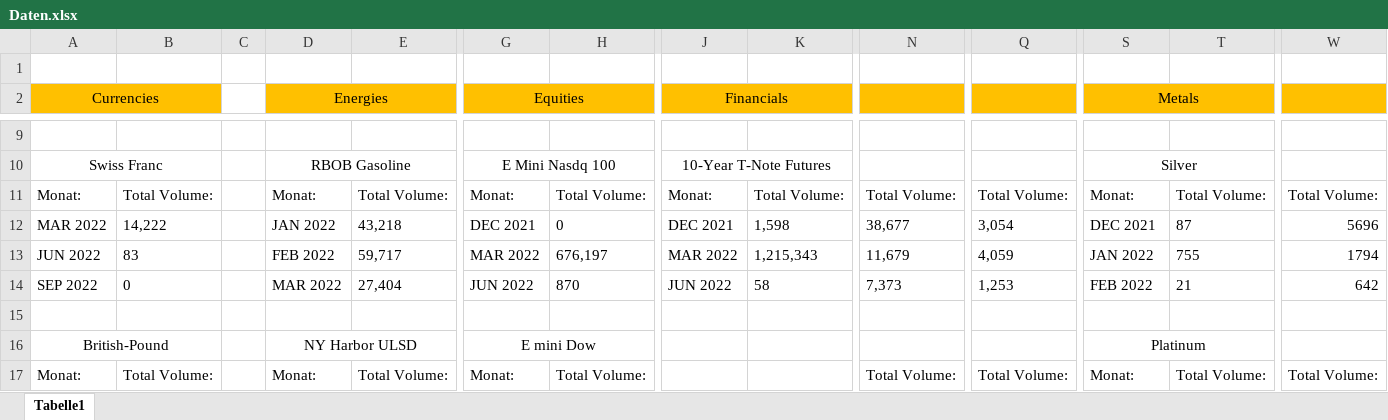
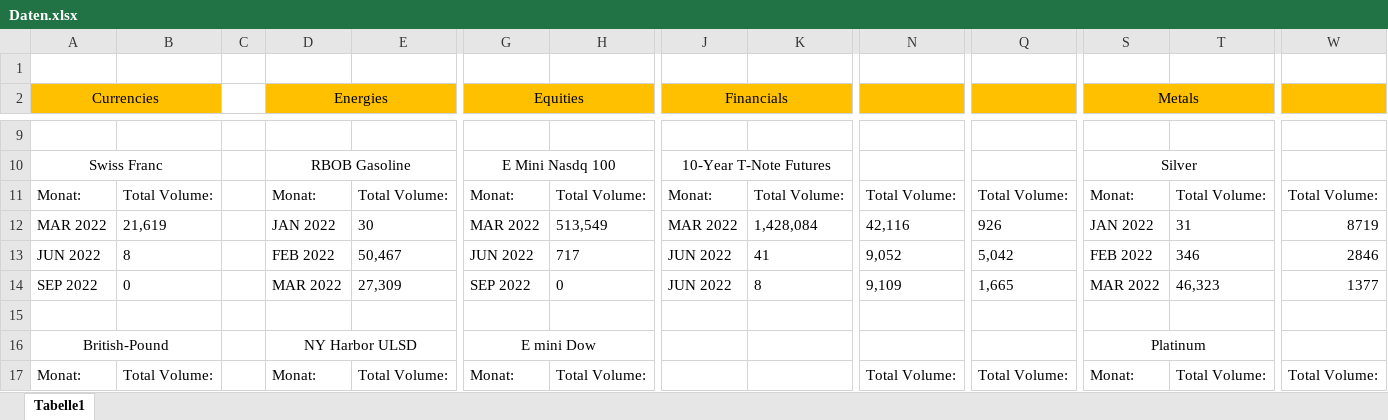
Before and after one commit to PaulKalho/Craw, an Excel workbook: Daten.xlsx, sheet Tabelle1, drawn as a sheet; only a part is shown, gaps mark what is left out; values as stored, in another font and other column widths than the file's, no borders; the diff covers the shown part only; the diff names each change by its address in the sheet, - before the commit and + after, or states it on an @@ line.

```diff
--- a/Daten.xlsx (sheet Tabelle1)
+++ b/Daten.xlsx (sheet Tabelle1)
-B12: 14,222
+B12: 21,619
-E12: 43,218
+E12: 30
-G12 (Equities): DEC 2021
+G12 (Equities): MAR 2022
-H12: 0
+H12: 513,549
-J12 (Financials): DEC 2021
+J12 (Financials): MAR 2022
-K12: 1,598
+K12: 1,428,084
-N12: 38,677
+N12: 42,116
-Q12: 3,054
+Q12: 926
-S12 (Metals): DEC 2021
+S12 (Metals): JAN 2022
-T12: 87
+T12: 31
-W12: 5696
+W12: 8719
-B13: 83
+B13: 8
-E13: 59,717
+E13: 50,467
-G13 (Equities): MAR 2022
+G13 (Equities): JUN 2022
-H13: 676,197
+H13: 717
-J13 (Financials): MAR 2022
+J13 (Financials): JUN 2022
-K13: 1,215,343
+K13: 41
-N13: 11,679
+N13: 9,052
-Q13: 4,059
+Q13: 5,042
-S13 (Metals): JAN 2022
+S13 (Metals): FEB 2022
-T13: 755
+T13: 346
-W13: 1794
+W13: 2846
-E14: 27,404
+E14: 27,309
-G14 (Equities): JUN 2022
+G14 (Equities): SEP 2022
-H14: 870
+H14: 0
-K14: 58
+K14: 8
-N14: 7,373
+N14: 9,109
-Q14: 1,253
+Q14: 1,665
-S14 (Metals): FEB 2022
+S14 (Metals): MAR 2022
-T14: 21
+T14: 46,323
-W14: 642
+W14: 1377
```
Also changed, not shown: 2 added rows, 2 removed rows and 112 edited cells elsewhere in this sheet, 1 other file.
